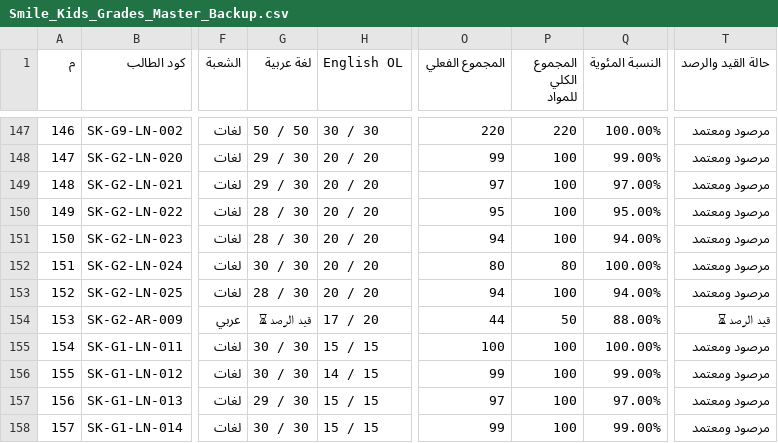
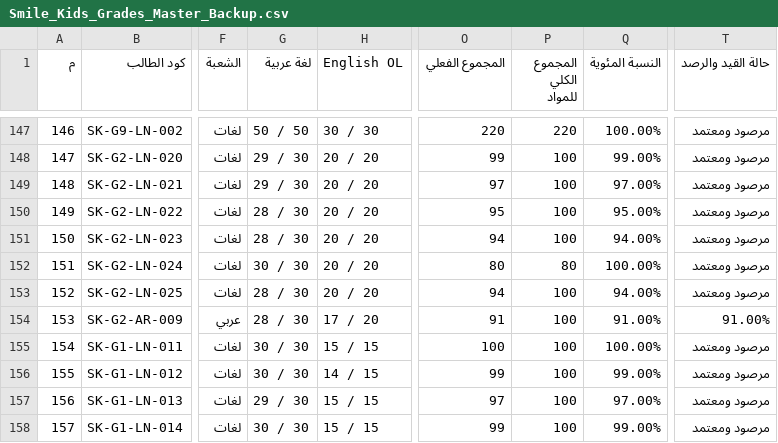
Before and after one commit to yellanefham/smile-kids-school-system, a CSV file: Smile_Kids_Grades_Master_Backup.csv, drawn as a sheet; only a part is shown, gaps mark what is left out; the diff names each change by its address in the sheet, - before the commit and + after, or states it on an @@ line.

Commit message:
Set Tala Abdel Qader Grade 2 Arabic score to 28 across master database and Google Drive backup

```diff
--- a/Smile_Kids_Grades_Master_Backup.csv
+++ b/Smile_Kids_Grades_Master_Backup.csv
-G154 (لغة عربية): قيد الرصد ⏳
+G154 (لغة عربية): 28 / 30
-O154 (المجموع الفعلي): 44
+O154 (المجموع الفعلي): 91
-P154 (المجموع الكلي للمواد): 50
+P154 (المجموع الكلي للمواد): 100
-Q154 (النسبة المئوية): 88.00%
+Q154 (النسبة المئوية): 91.00%
-T154 (حالة القيد والرصد): قيد الرصد ⏳
+T154 (حالة القيد والرصد): 91.00%
```
Also changed, not shown: 3 other files.
